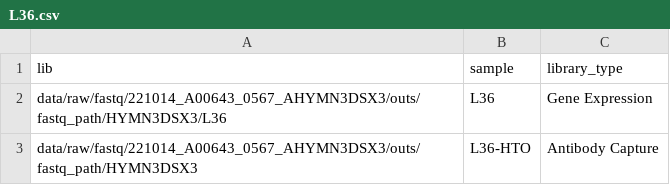
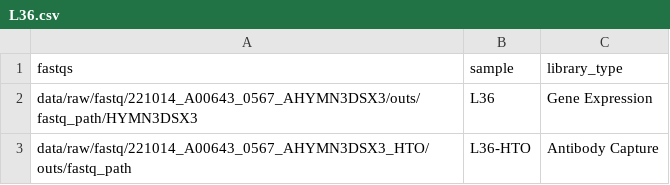
Before and after one commit to saliba-lab/covid19-bal-atlas-integration, a CSV file: docs/samplesheets/count/L36.csv, drawn as a sheet.

Commit message:
Update cellranger count samplesheets to fix errors from mixing single and dual index samples.

```diff
--- a/docs/samplesheets/count/L36.csv
+++ b/docs/samplesheets/count/L36.csv
@@ -1,3 +1,3 @@
-"lib","sample","library_type"
-"data/raw/fastq/221014_A00643_0567_AHYMN3DSX3/outs/fastq_path/HYMN3DSX3/L36","L36","Gene Expression"
-"data/raw/fastq/221014_A00643_0567_AHYMN3DSX3/outs/fastq_path/HYMN3DSX3","L36-HTO","Antibody Capture"
+"fastqs","sample","library_type"
+"data/raw/fastq/221014_A00643_0567_AHYMN3DSX3/outs/fastq_path/HYMN3DSX3","L36","Gene Expression"
+"data/raw/fastq/221014_A00643_0567_AHYMN3DSX3_HTO/outs/fastq_path","L36-HTO","Antibody Capture"
```
Also changed, not shown: docs/samplesheets/count/L37.csv, docs/samplesheets/count/L39.csv, 38 other files.
